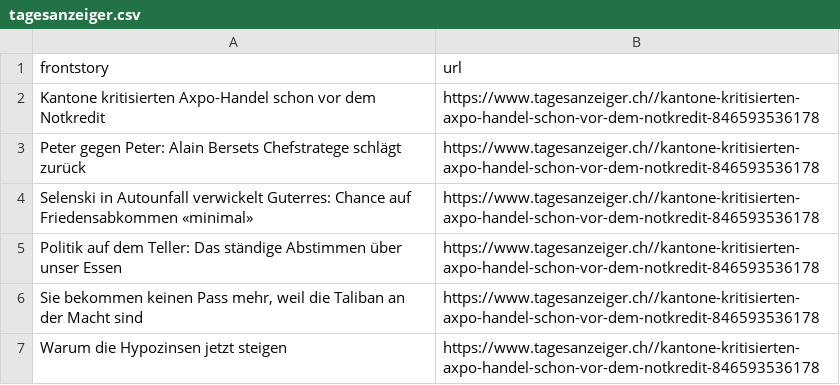
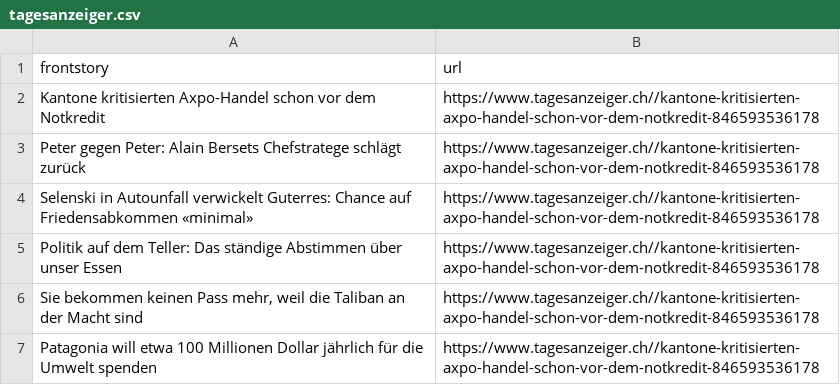
Before and after one commit to ErichBuergler/automatic-scraper-tagesanzeiger, a CSV file: tagesanzeiger.csv, drawn as a sheet; the diff names each change by its address in the sheet, - before the commit and + after, or states it on an @@ line.

```diff
--- a/tagesanzeiger.csv
+++ b/tagesanzeiger.csv
-A7 (frontstory): Warum die Hypozinsen jetzt steigen
+A7 (frontstory): Patagonia will etwa 100 Millionen Dollar jährlich für die Umwelt spenden
```
